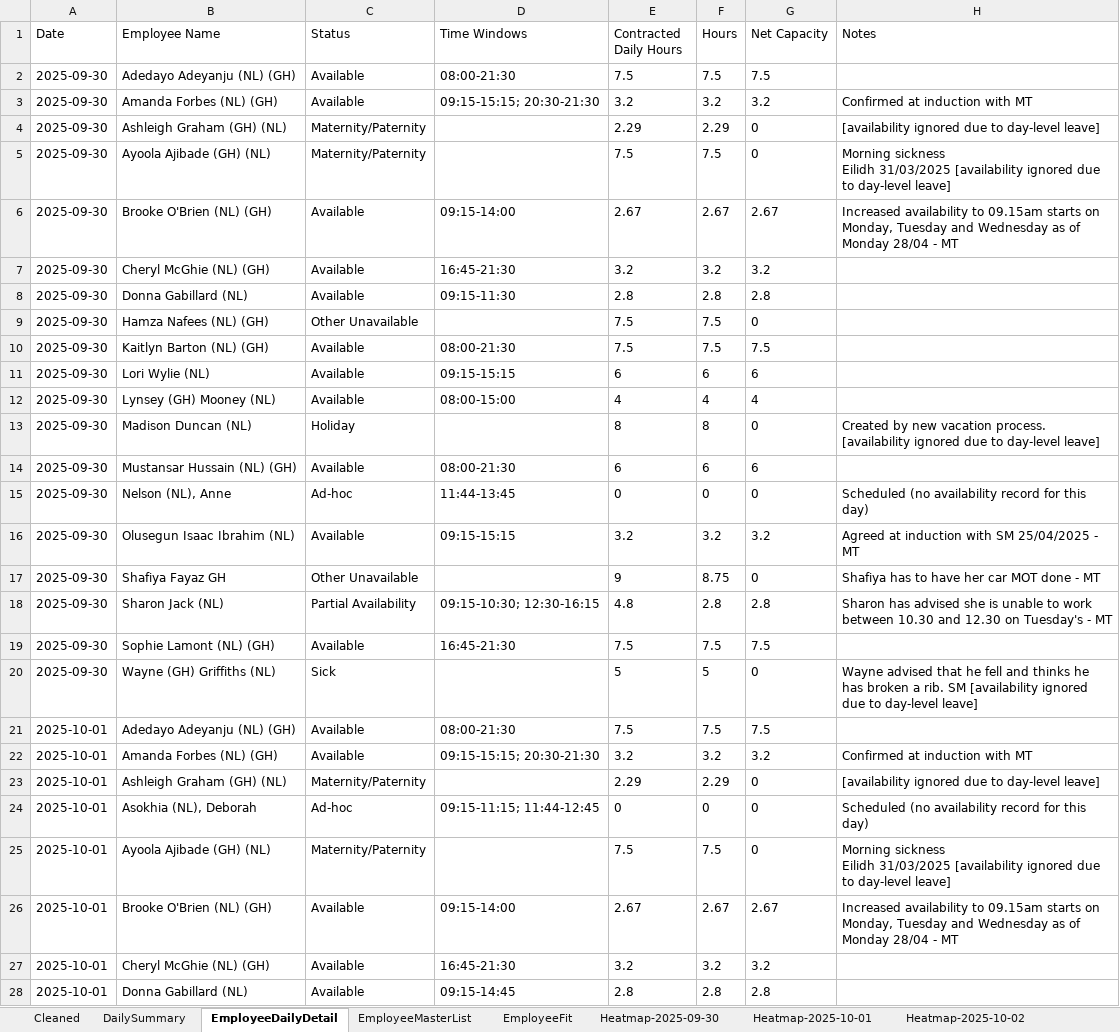
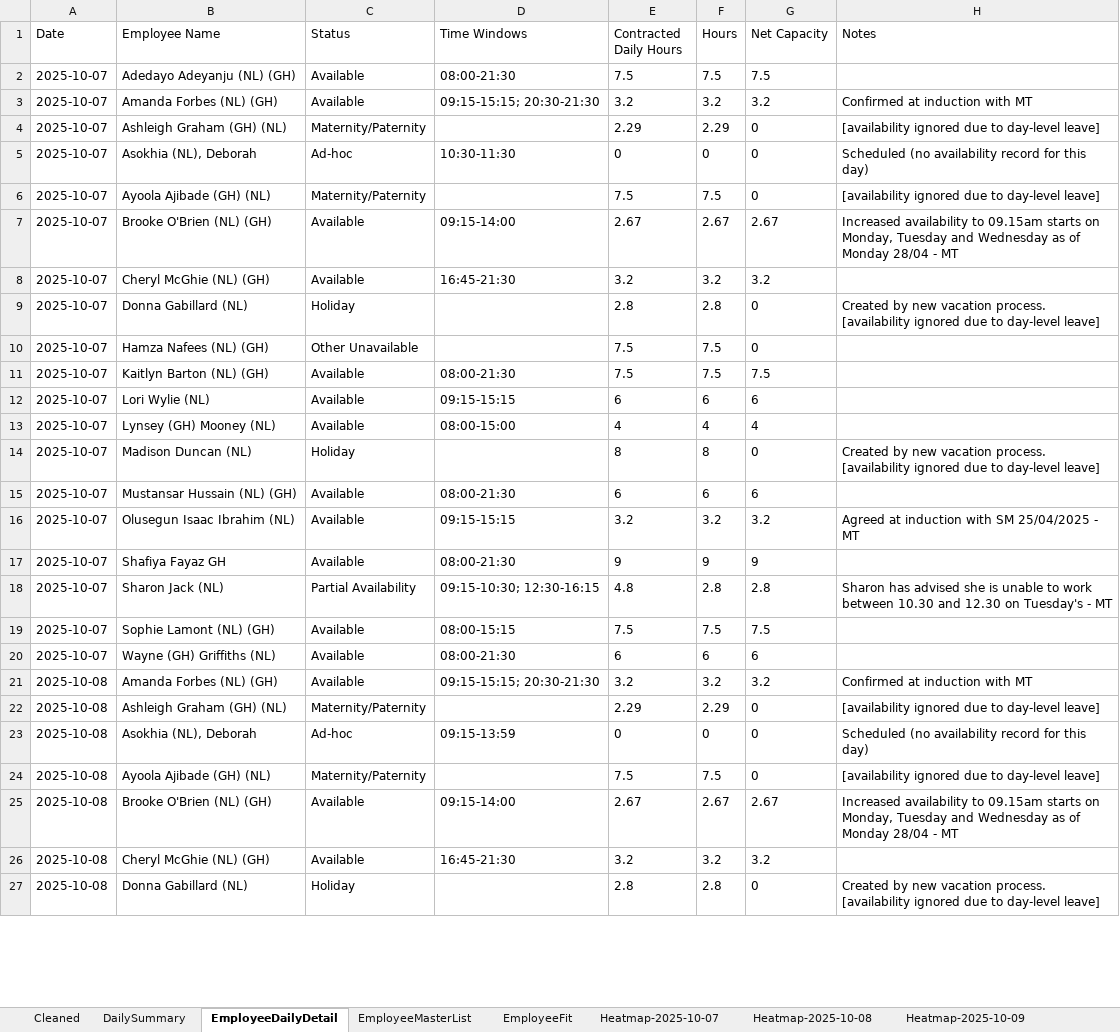
Before and after one commit to Mustansar-tech/CareCapacity, an Excel workbook: capacity_dashboard.xlsx, sheet EmployeeDailyDetail, drawn as a sheet; only a part is shown; values as stored, in another font and other column widths than the file's, no borders; removed rows and columns are numbered as before the commit, all else as after; ↵ is a line break in a cell; the diff covers the shown part only; the diff names each change by its address in the sheet, - before the commit and + after, or states it on an @@ line.

```diff
--- a/capacity_dashboard.xlsx (sheet EmployeeDailyDetail)
+++ b/capacity_dashboard.xlsx (sheet EmployeeDailyDetail)
-sheet tab: Heatmap-2025-09-30
+sheet tab: Heatmap-2025-10-07
-sheet tab: Heatmap-2025-10-01
+sheet tab: Heatmap-2025-10-08
-sheet tab: Heatmap-2025-10-02
+sheet tab: Heatmap-2025-10-09
-A2:A4 (Date): 2025-09-30
+A2:A4 (Date): 2025-10-07
+row 5: 2025-10-07 | Asokhia (NL), Deborah | Ad-hoc | 10:30-11:30 | 0 | 0 | 0 | Scheduled (no availability record for this day)
-A6:A8 (Date): 2025-09-30
+A6:A8 (Date): 2025-10-07
-H6 (Notes): Morning sickness ↵ Eilidh 31/03/2025 [availability ignored…
+H6 (Notes): [availability ignored…
-row 8: 2025-09-30 | Donna Gabillard (NL) | Available | 09:15-11:30 | 2.8 | 2.8 | 2.8
+row 9: 2025-10-07 | Donna Gabillard (NL) | Holiday |  | 2.8 | 2.8 | 0 | Created by new vacation process. [availability ignored due to day-level leave]
-A10:A15 (Date): 2025-09-30
+A10:A15 (Date): 2025-10-07
-row 15: 2025-09-30 | Nelson (NL), Anne | Ad-hoc | 11:44-13:45 | 0 | 0 | 0 | Scheduled (no availability record for this day)
-A16 (Date): 2025-09-30
+A16 (Date): 2025-10-07
-row 17: 2025-09-30 | Shafiya Fayaz GH | Other Unavailable |  | 9 | 8.75 | 0 | Shafiya has to have her car MOT done - MT
+row 17: 2025-10-07 | Shafiya Fayaz GH | Available | 08:00-21:30 | 9 | 9 | 9
-A18:A19 (Date): 2025-09-30
+A18:A19 (Date): 2025-10-07
-D19 (Time Windows): 16:45-21:30
+D19 (Time Windows): 08:00-15:15
-row 20: 2025-09-30 | Wayne (GH) Griffiths (NL) | Sick |  | 5 | 5 | 0 | Wayne advised that he fell and thinks he has broken a rib. SM [availability ignored due to day-level leave]
-row 21: 2025-10-01 | Adedayo Adeyanju (NL) (GH) | Available | 08:00-21:30 | 7.5 | 7.5 | 7.5
+row 20: 2025-10-07 | Wayne (GH) Griffiths (NL) | Available | 08:00-21:30 | 6 | 6 | 6
-A21:A26 (Date): 2025-10-01
+A21:A26 (Date): 2025-10-08
-D23 (Time Windows): 09:15-11:15; 11:44-12:45
+D23 (Time Windows): 09:15-13:59
-H24 (Notes): Morning sickness ↵ Eilidh 31/03/2025 [availability ignored…
+H24 (Notes): [availability ignored…
-row 28: 2025-10-01 | Donna Gabillard (NL) | Available | 09:15-14:45 | 2.8 | 2.8 | 2.8
+row 27: 2025-10-08 | Donna Gabillard (NL) | Holiday |  | 2.8 | 2.8 | 0 | Created by new vacation process. [availability ignored due to day-level leave]
```
Also changed, not shown: other rows of this sheet, sheet Cleaned, sheet Heatmap-2025-10-09, sheet Heatmap-2025-10-10, sheet EmployeeFit, sheet Heatmap-2025-10-11, sheet Heatmap-2025-10-07, 4 more sheets, other sheet tabs.
